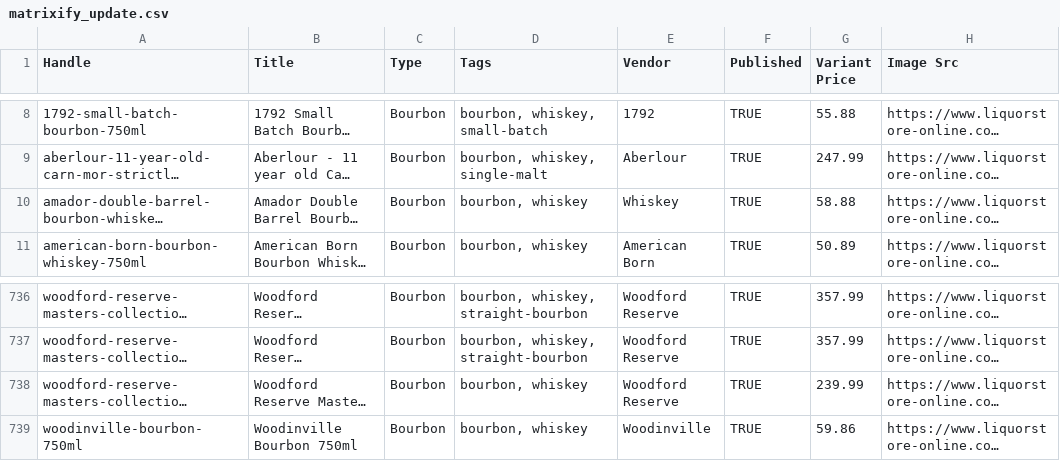
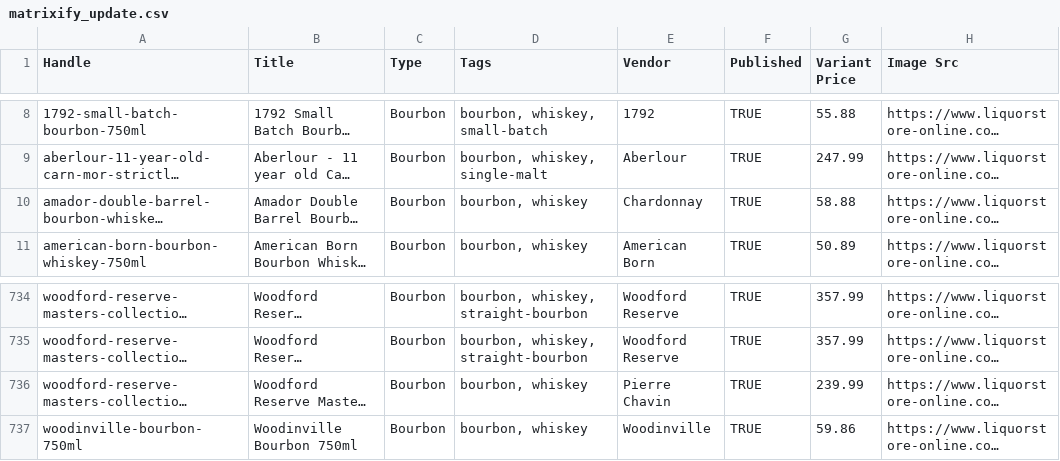
Before and after one commit to Njawnson/bourbon-shopify-sync, a CSV file: output/matrixify_update.csv, drawn as a sheet; only a part is shown, gaps mark what is left out; long unchanged cells end in …; addresses are those after the commit; the diff covers the shown part only; the diff names each change by its address in the sheet, - before the commit and + after, or states it on an @@ line.

```diff
--- a/output/matrixify_update.csv
+++ b/output/matrixify_update.csv
-E10 (Vendor): Whiskey
+E10 (Vendor): Chardonnay
-E736 (Vendor): Woodford Reserve
+E736 (Vendor): Pierre Chavin
```
Also changed, not shown: 2 removed rows and 11 edited cells elsewhere in this file, 1 other file.
